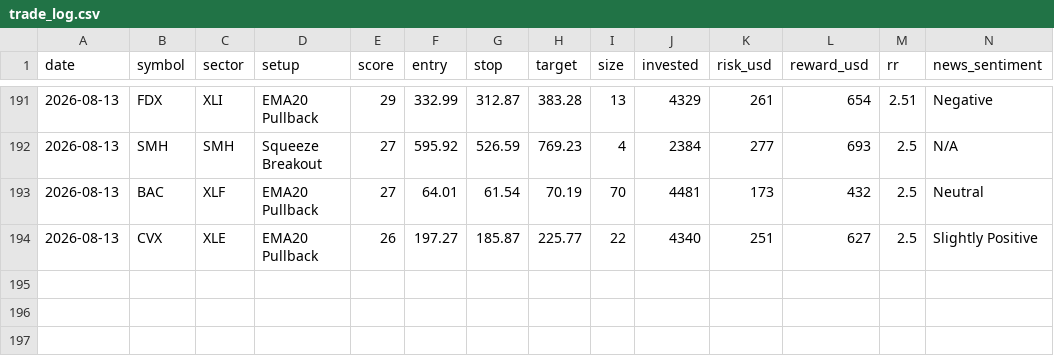
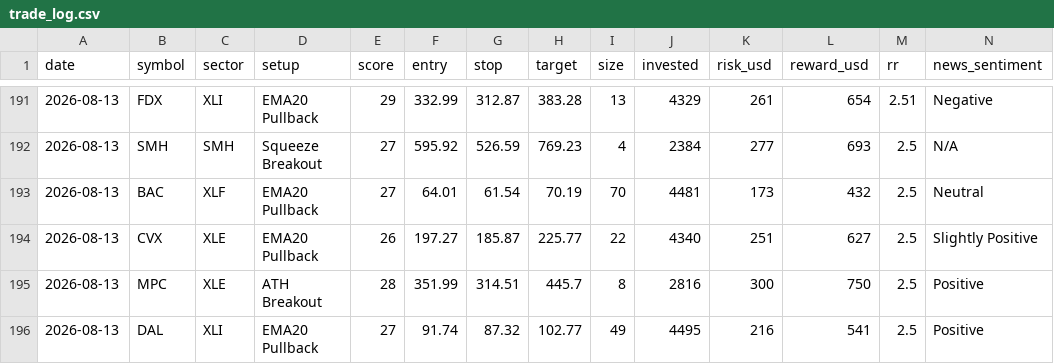
Before and after one commit to prabha-v2/swing-trading-agent-us, a CSV file: trade_log.csv, drawn as a sheet; only a part is shown, gaps mark what is left out; rows hold the shown columns only; the diff names each change by its address in the sheet, - before the commit and + after, or states it on an @@ line.

```diff
--- a/trade_log.csv
+++ b/trade_log.csv
+row 195: 2026-08-13 | MPC | XLE | ATH Breakout | 28 | 351.99 | 314.51 | 445.7 | 8 | 2816 | 300 | 750 | 2.5 | Positive
+row 196: 2026-08-13 | DAL | XLI | EMA20 Pullback | 27 | 91.74 | 87.32 | 102.77 | 49 | 4495 | 216 | 541 | 2.5 | Positive
```
